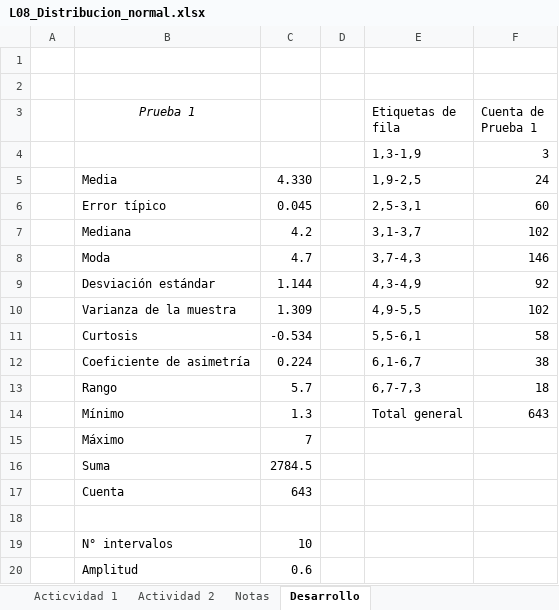
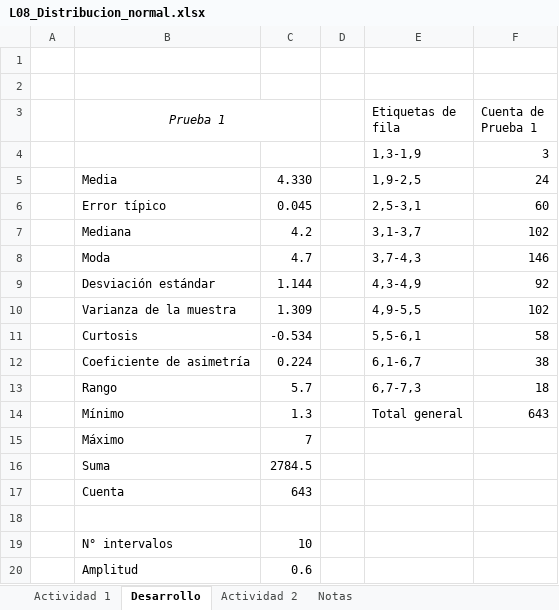
Before and after one commit to PabloOpazo/EstadisticaDescriptiva, an Excel workbook: L08_Distribucion_normal.xlsx, sheet Desarrollo, drawn as a sheet; values as stored, in another font and other column widths than the file's, no borders; charts and pictures not drawn; the diff names each change by its address in the sheet, - before the commit and + after, or states it on an @@ line.

```diff
--- a/L08_Distribucion_normal.xlsx (sheet Desarrollo)
+++ b/L08_Distribucion_normal.xlsx (sheet Desarrollo)
-sheet tab: Acticvidad 1
+sheet tab: Actividad 1
@@ sheet tab order changed: Actividad 1 | Desarrollo | Actividad 2 | Notas @@
+B3:C3 merged
```
Also changed, not shown: sheet Actividad 1, charts or pictures.
